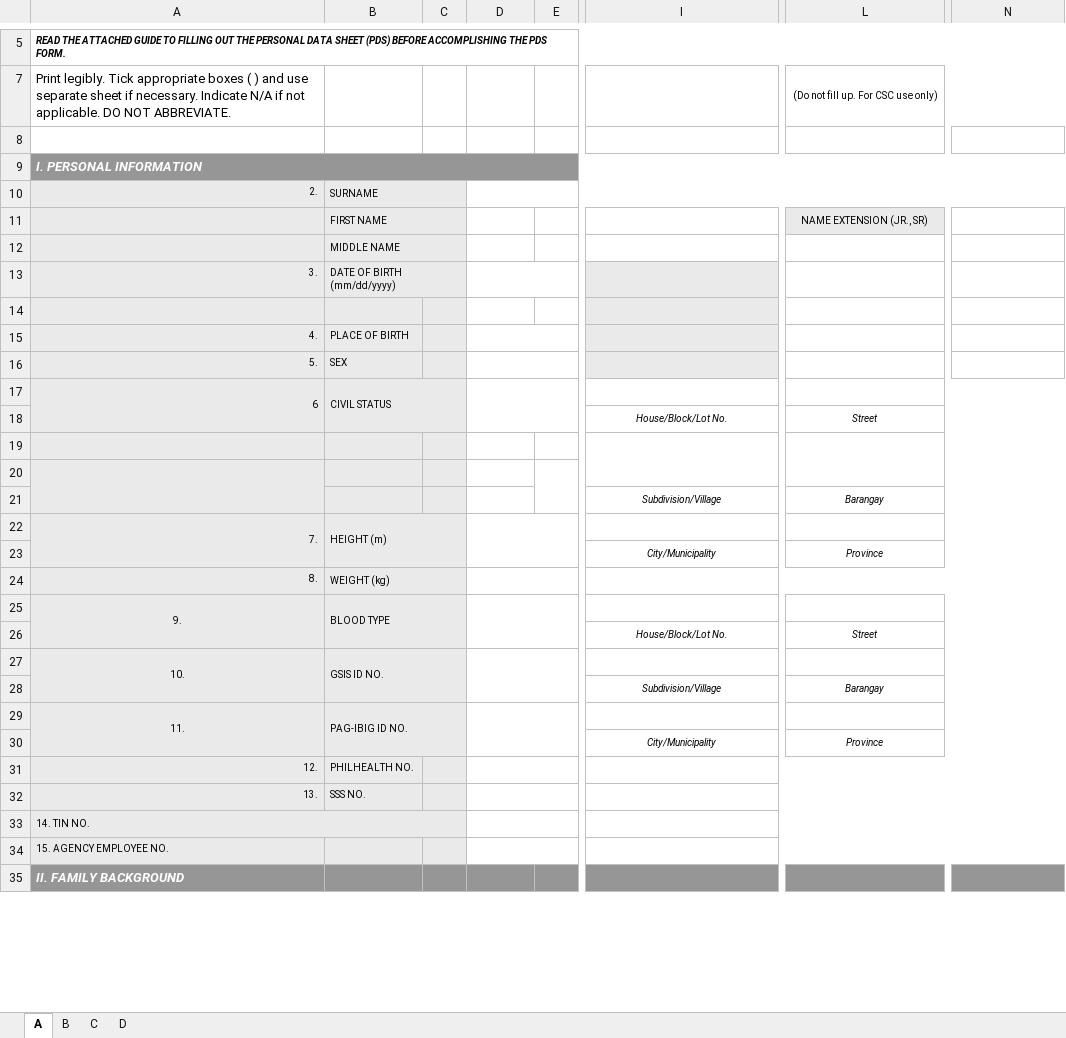
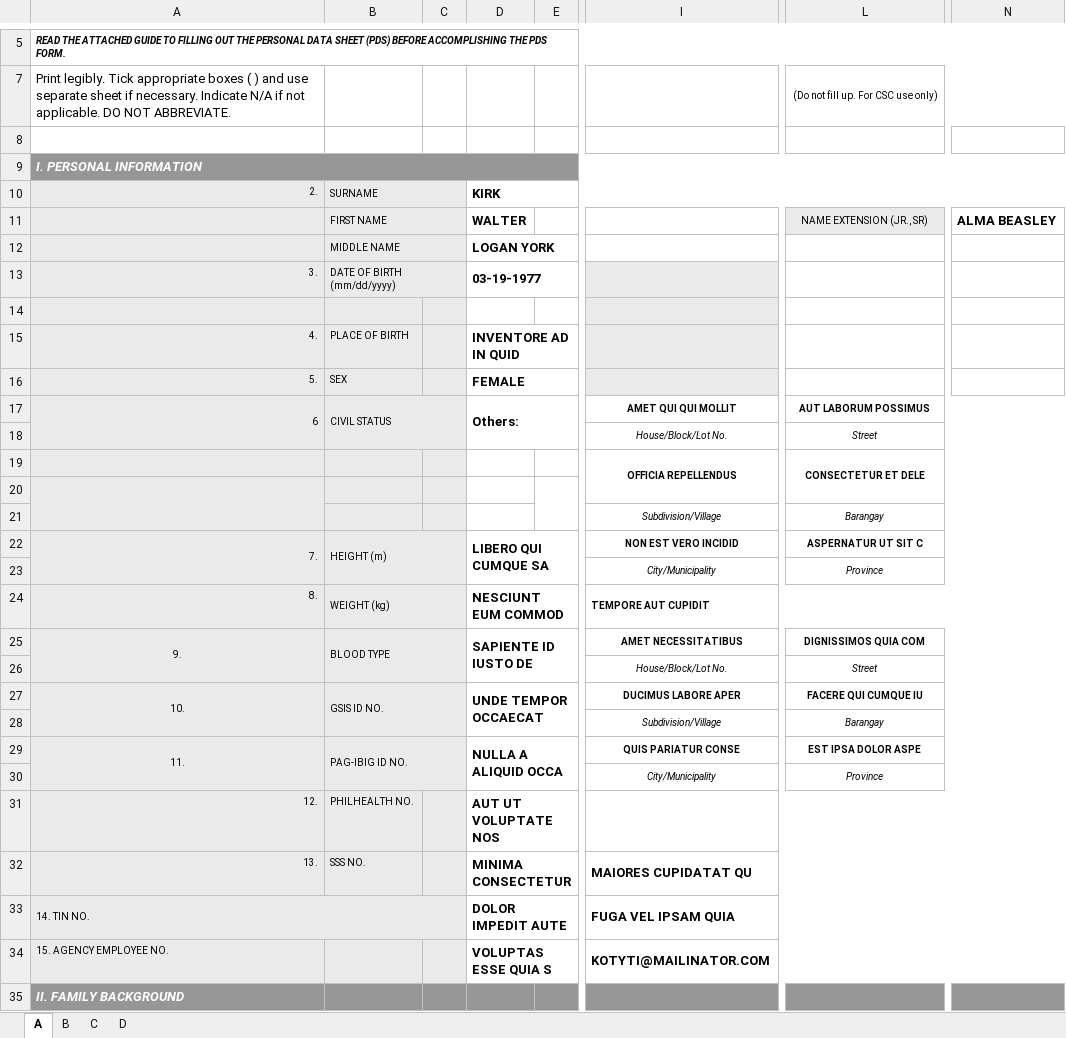
Before and after one commit to jesteradduru/hris, an Excel workbook: storage/PDS.xlsx, sheet A, drawn as a sheet; only a part is shown, gaps mark what is left out; values as stored, in another font and other column widths than the file's, no borders; charts and pictures not drawn; rows hold the shown columns only; the diff covers the shown part only; the diff names each change by its address in the sheet, - before the commit and + after, or states it on an @@ line.

```diff
--- a/storage/PDS.xlsx (sheet A)
+++ b/storage/PDS.xlsx (sheet A)
-D10: (empty)
+D10: KIRK
-D11: (empty)
+D11: WALTER
-N11: (empty)
+N11: ALMA BEASLEY
-D12: (empty)
+D12: LOGAN YORK
-D13: (empty)
+D13: 03-19-1977
-D15: (empty)
+D15: INVENTORE AD IN QUID
-D16: (empty)
+D16: FEMALE
-D17: (empty)
+D17: Others:
-I17: (empty)
+I17: AMET QUI QUI MOLLIT
-L17: (empty)
+L17: AUT LABORUM POSSIMUS
-row 19: (empty)
+row 19:  |  |  |  |  | OFFICIA REPELLENDUS | CONSECTETUR ET DELE
-D22: (empty)
+D22: LIBERO QUI CUMQUE SA
-I22: (empty)
+I22: NON EST VERO INCIDID
-L22: (empty)
+L22: ASPERNATUR UT SIT C
-D24: (empty)
+D24: NESCIUNT EUM COMMOD
-I24: (empty)
+I24: TEMPORE AUT CUPIDIT
-D25: (empty)
+D25: SAPIENTE ID IUSTO DE
-I25: (empty)
+I25: AMET NECESSITATIBUS
-L25: (empty)
+L25: DIGNISSIMOS QUIA COM
-D27: (empty)
+D27: UNDE TEMPOR OCCAECAT
-I27: (empty)
+I27: DUCIMUS LABORE APER
-L27: (empty)
+L27: FACERE QUI CUMQUE IU
-D29: (empty)
+D29: NULLA A ALIQUID OCCA
-I29: (empty)
+I29: QUIS PARIATUR CONSE
-L29: (empty)
+L29: EST IPSA DOLOR ASPE
-D31: (empty)
+D31: AUT UT VOLUPTATE NOS
-D32: (empty)
+D32: MINIMA CONSECTETUR
-I32: (empty)
+I32: MAIORES CUPIDATAT QU
-D33: (empty)
+D33: DOLOR IMPEDIT AUTE
-I33: (empty)
+I33: FUGA VEL IPSAM QUIA
-D34: (empty)
+D34: VOLUPTAS ESSE QUIA S
-I34: (empty)
+I34: KOTYTI@MAILINATOR.COM
```
Also changed, not shown: 15 edited cells elsewhere in this sheet, 11 other files.
